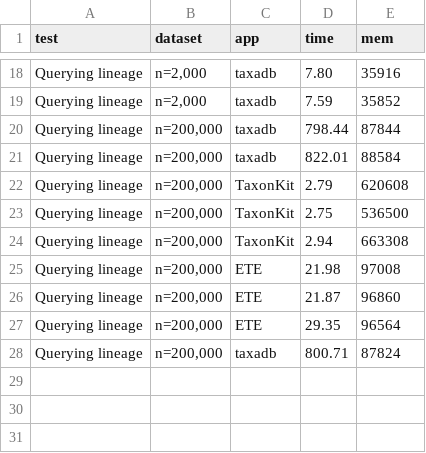
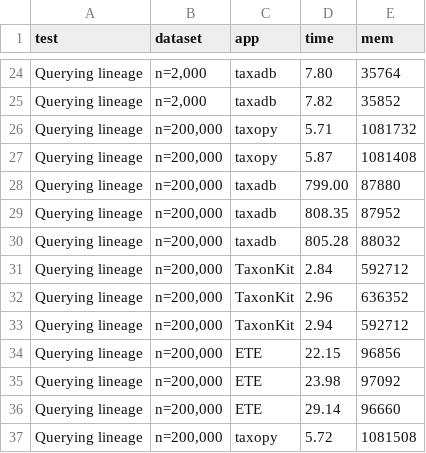
Before and after one commit to shenwei356/taxonkit, a TSV file: bench/bench.get_lineage.reformat.tsv, drawn as a sheet; only a part is shown, gaps mark what is left out; addresses are those after the commit; the diff covers the shown part only; the diff names each change by its address in the sheet, - before the commit and + after, or states it on an @@ line.

```diff
--- a/bench/bench.get_lineage.reformat.tsv
+++ b/bench/bench.get_lineage.reformat.tsv
-E24 (mem): 35916
+E24 (mem): 35764
-D25 (time): 7.59
+D25 (time): 7.82
+row 26: Querying lineage | n=200,000 | taxopy | 5.71 | 1081732
+row 27: Querying lineage | n=200,000 | taxopy | 5.87 | 1081408
-D28 (time): 798.44
+D28 (time): 799.00
-E28 (mem): 87844
+E28 (mem): 87880
-D29 (time): 822.01
+D29 (time): 808.35
-E29 (mem): 88584
+E29 (mem): 87952
+row 30: Querying lineage | n=200,000 | taxadb | 805.28 | 88032
-D31 (time): 2.79
+D31 (time): 2.84
-E31 (mem): 620608
+E31 (mem): 592712
-D32 (time): 2.75
+D32 (time): 2.96
-E32 (mem): 536500
+E32 (mem): 636352
-E33 (mem): 663308
+E33 (mem): 592712
-D34 (time): 21.98
+D34 (time): 22.15
-E34 (mem): 97008
+E34 (mem): 96856
-D35 (time): 21.87
+D35 (time): 23.98
-E35 (mem): 96860
+E35 (mem): 97092
-D36 (time): 29.35
+D36 (time): 29.14
-E36 (mem): 96564
+E36 (mem): 96660
-C37 (app): taxadb
+C37 (app): taxopy
-D37 (time): 800.71
+D37 (time): 5.72
-E37 (mem): 87824
+E37 (mem): 1081508
```
Also changed, not shown: 7 added rows, 1 removed row and 30 edited cells elsewhere in this file, bench/bench.get_lineage.tsv, bench/run_benchmark.sh.benchmark.tsv, 31 other files.
